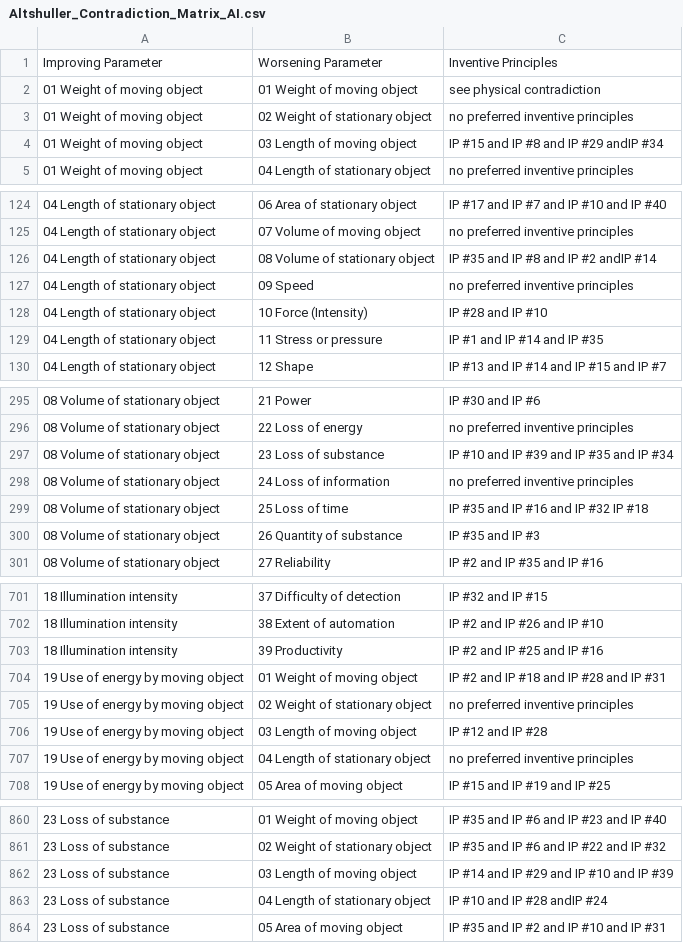
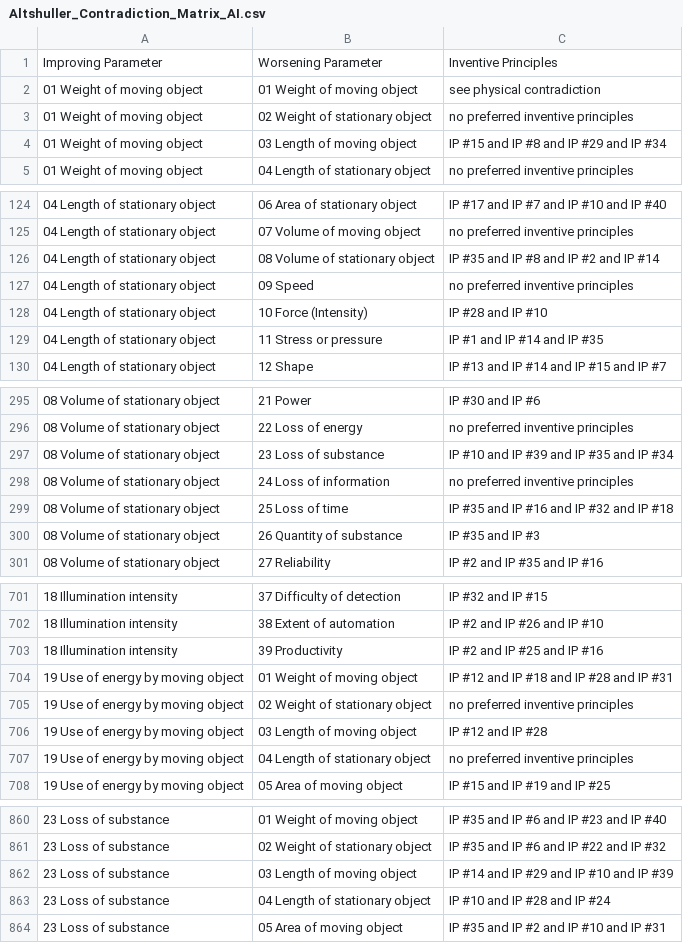
Before and after one commit to jenson500/triz-prompt-engineering, a CSV file: prompts/technical_triz/contradiction_solver_40_inventive_principles/Altshuller_Contradiction_Matrix_AI.csv, drawn as a sheet; only a part is shown, gaps mark what is left out.

```diff
--- a/prompts/technical_triz/contradiction_solver_40_inventive_principles/Altshuller_Contradiction_Matrix_AI.csv
+++ b/prompts/technical_triz/contradiction_solver_40_inventive_principles/Altshuller_Contradiction_Matrix_AI.csv
@@ -3,3 +3,3 @@ Improving Parameter,Worsening Parameter,Inventive Principles
 01 Weight of moving object,02 Weight of stationary object,no preferred inventive principles
-01 Weight of moving object,03 Length of moving object,IP #15 and IP #8 and IP #29 andIP #34
+01 Weight of moving object,03 Length of moving object,IP #15 and IP #8 and IP #29 and IP #34
 01 Weight of moving object,04 Length of stationary object,no preferred inventive principles
@@ -125,3 +125,3 @@ Improving Parameter,Worsening Parameter,Inventive Principles
 04 Length of stationary object,07 Volume of moving object,no preferred inventive principles
-04 Length of stationary object,08 Volume of stationary object,IP #35 and IP #8 and IP #2 andIP #14
+04 Length of stationary object,08 Volume of stationary object,IP #35 and IP #8 and IP #2 and IP #14
 04 Length of stationary object,09 Speed,no preferred inventive principles
@@ -298,3 +298,3 @@ Improving Parameter,Worsening Parameter,Inventive Principles
 08 Volume of stationary object,24 Loss of information,no preferred inventive principles
-08 Volume of stationary object,25 Loss of time,IP #35 and IP #16 and IP #32 IP #18
+08 Volume of stationary object,25 Loss of time,IP #35 and IP #16 and IP #32 and IP #18
 08 Volume of stationary object,26 Quantity of substance,IP #35 and IP #3
@@ -703,3 +703,3 @@ Improving Parameter,Worsening Parameter,Inventive Principles
 18 Illumination intensity,39 Productivity,IP #2 and IP #25 and IP #16
-19 Use of energy by moving object,01 Weight of moving object,IP #2 and IP #18 and IP #28 and IP #31
+19 Use of energy by moving object,01 Weight of moving object,IP #12 and IP #18 and IP #28 and IP #31
 19 Use of energy by moving object,02 Weight of stationary object,no preferred inventive principles
@@ -862,3 +862,3 @@ Improving Parameter,Worsening Parameter,Inventive Principles
 23 Loss of substance,03 Length of moving object,IP #14 and IP #29 and IP #10 and IP #39
-23 Loss of substance,04 Length of stationary object,IP #10 and IP #28 andIP #24
+23 Loss of substance,04 Length of stationary object,IP #10 and IP #28 and IP #24
 23 Loss of substance,05 Area of moving object,IP #35 and IP #2 and IP #10 and IP #31
```
Also changed, not shown: prompts/technical_triz/contradiction_solver_40_inventive_principles/Matrix_2003_AI.csv, 2 other files.
